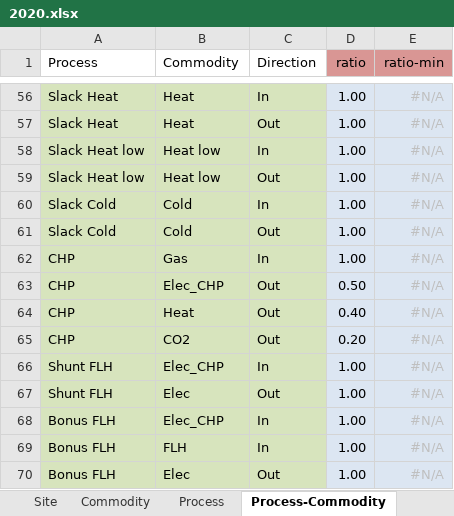
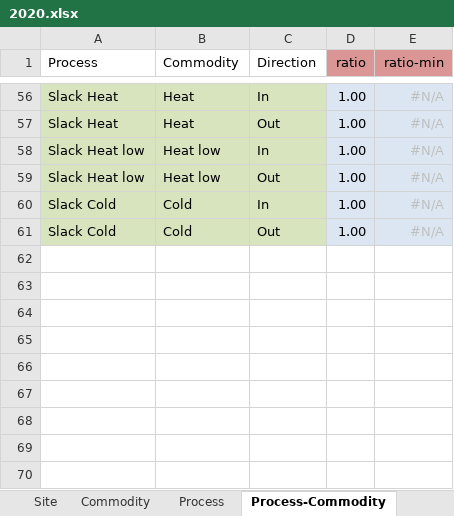
Before and after one commit to froehlie/urbs, an Excel workbook: Input/2020.xlsx, sheet Process-Commodity, drawn as a sheet; only a part is shown, gaps mark what is left out; values as stored, in another font and other column widths than the file's, no borders; conditional formats not drawn; the diff names each change by its address in the sheet, - before the commit and + after, or states it on an @@ line.

```diff
--- a/Input/2020.xlsx (sheet Process-Commodity)
+++ b/Input/2020.xlsx (sheet Process-Commodity)
-row 62: CHP | Gas | In | 1.00 | #N/A
-row 63: CHP | Elec_CHP | Out | 0.50 | #N/A
-row 64: CHP | Heat | Out | 0.40 | #N/A
-row 65: CHP | CO2 | Out | 0.20 | #N/A
-row 66: Shunt FLH | Elec_CHP | In | 1.00 | #N/A
-row 67: Shunt FLH | Elec | Out | 1.00 | #N/A
-row 68: Bonus FLH | Elec_CHP | In | 1.00 | #N/A
-row 69: Bonus FLH | FLH | In | 1.00 | #N/A
-row 70: Bonus FLH | Elec | Out | 1.00 | #N/A
```
Also changed, not shown: sheet Process, sheet Commodity, sheet Storage, other sheet tabs, Input/2015.xlsx, 8 other files.
